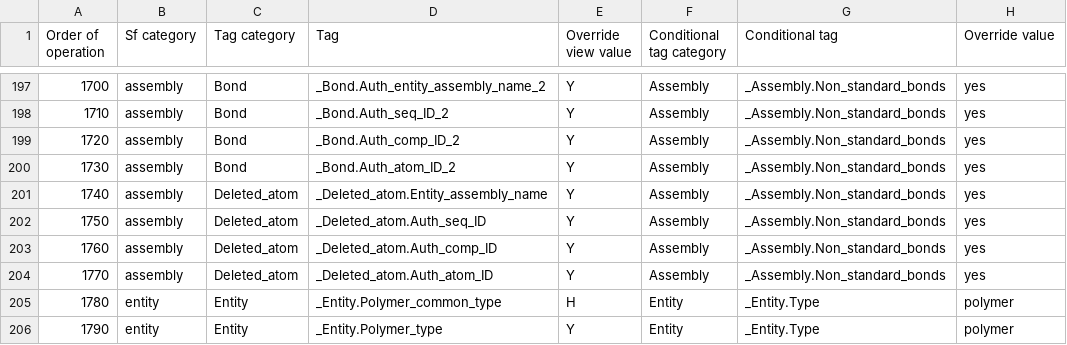
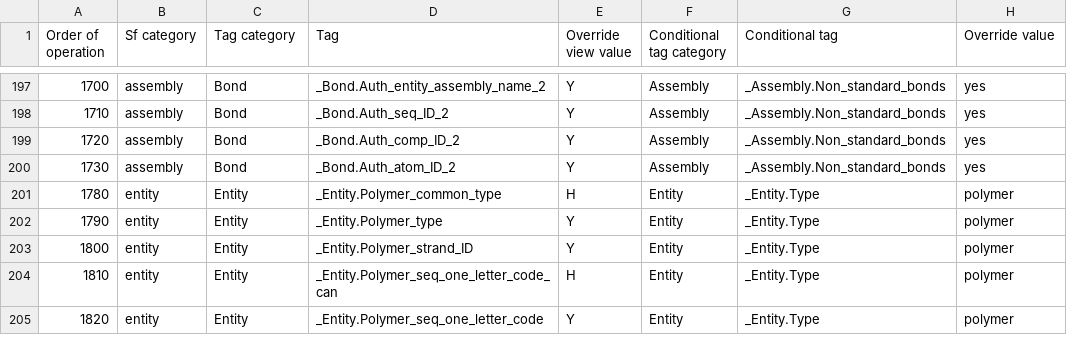
Before and after one commit to bmrb-io/nmr-star-dictionary, a CSV file: bmrb_star_v3_files/adit_input/adit_man_over.csv, drawn as a sheet; only a part is shown, gaps mark what is left out; the shorter side is filled out with more unchanged rows; the diff names each change by its address in the sheet, - before the commit and + after, or states it on an @@ line.

Commit message:
?
svn path=/; revision=97

```diff
--- a/bmrb_star_v3_files/adit_input/adit_man_over.csv
+++ b/bmrb_star_v3_files/adit_input/adit_man_over.csv
-row 201: 1740 | assembly | Deleted_atom | _Deleted_atom.Entity_assembly_name | Y | Assembly | _Assembly.Non_standard_bonds | yes
-row 202: 1750 | assembly | Deleted_atom | _Deleted_atom.Auth_seq_ID | Y | Assembly | _Assembly.Non_standard_bonds | yes
-row 203: 1760 | assembly | Deleted_atom | _Deleted_atom.Auth_comp_ID | Y | Assembly | _Assembly.Non_standard_bonds | yes
-row 204: 1770 | assembly | Deleted_atom | _Deleted_atom.Auth_atom_ID | Y | Assembly | _Assembly.Non_standard_bonds | yes
```
